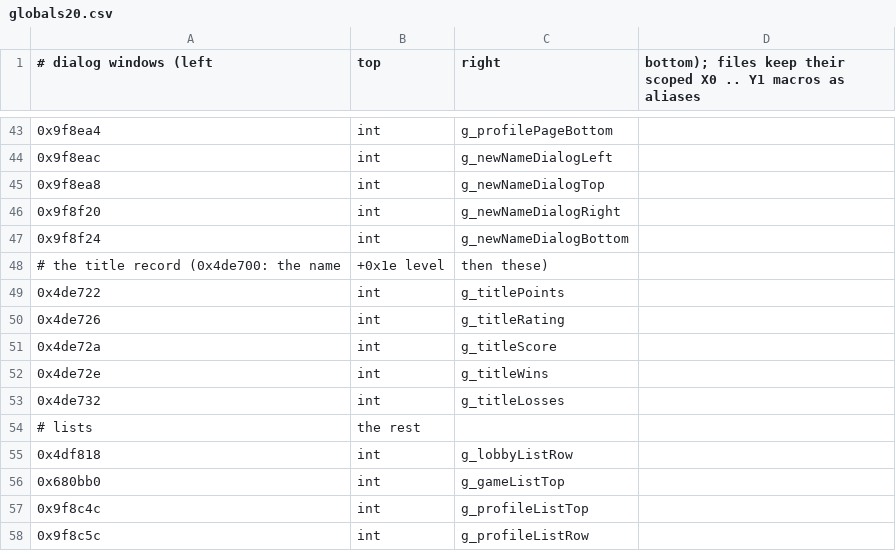
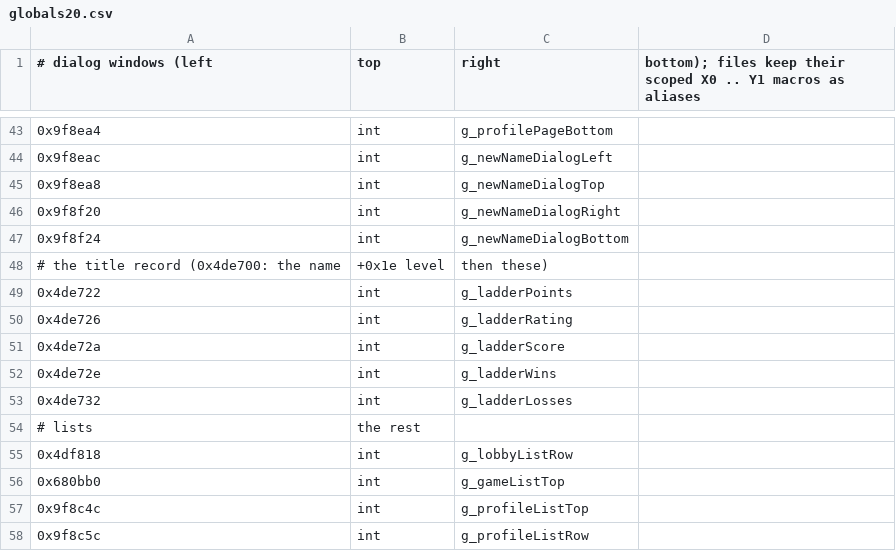
Before and after one commit to sekuza009/axis-recomp, a CSV file: tools/names/globals20.csv, drawn as a sheet; only a part is shown, gaps mark what is left out.

```diff
--- a/tools/names/globals20.csv
+++ b/tools/names/globals20.csv
@@ -48,7 +48,7 @@
 # the title record (0x4de700: the name, +0x1e level, then these)
-0x4de722,int,g_titlePoints
-0x4de726,int,g_titleRating
-0x4de72a,int,g_titleScore
-0x4de72e,int,g_titleWins
-0x4de732,int,g_titleLosses
+0x4de722,int,g_ladderPoints
+0x4de726,int,g_ladderRating
+0x4de72a,int,g_ladderScore
+0x4de72e,int,g_ladderWins
+0x4de732,int,g_ladderLosses
 # lists, the rest
```
Also changed, not shown: tools/names/globals19.csv, tools/names/globals3.csv, 43 other files.
